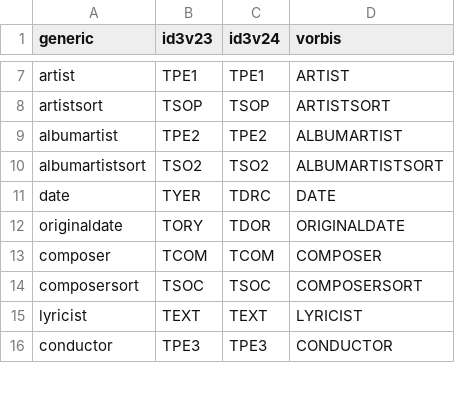
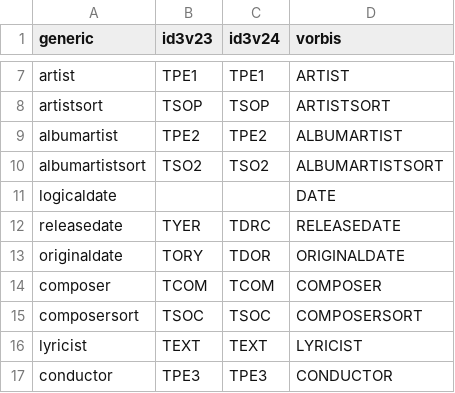
Before and after one commit to VijayEluri/mulima, a CSV file: src/main/resources/org/ajoberstar/mulima/meta/tags.csv, drawn as a sheet; only a part is shown, gaps mark what is left out.

```diff
--- a/src/main/resources/org/ajoberstar/mulima/meta/tags.csv
+++ b/src/main/resources/org/ajoberstar/mulima/meta/tags.csv
@@ -10,3 +10,4 @@ albumartist,TPE2,TPE2,ALBUMARTIST
 albumartistsort,TSO2,TSO2,ALBUMARTISTSORT
-date,TYER,TDRC,DATE
+logicaldate,,,DATE
+releasedate,TYER,TDRC,RELEASEDATE
 originaldate,TORY,TDOR,ORIGINALDATE
```
Also changed, not shown: 7 other files.
